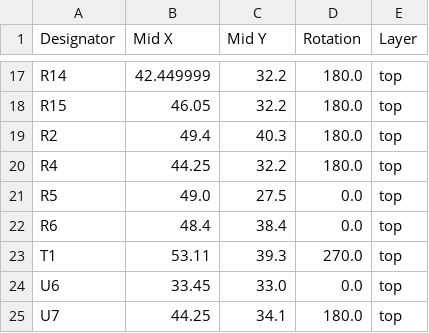
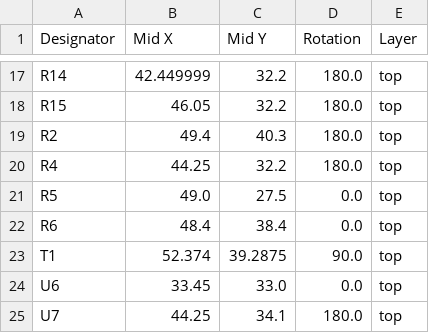
Before and after one commit to revk/ESP32-LED, a CSV file: PCB/LED/production/positions.csv, drawn as a sheet; only a part is shown, gaps mark what is left out.

Commit message:
Position fix

```diff
--- a/PCB/LED/production/positions.csv
+++ b/PCB/LED/production/positions.csv
@@ -22,3 +22,3 @@ R5,49.0,27.5,0.0,top
 R6,48.4,38.4,0.0,top
-T1,53.11,39.3,270.0,top
+T1,52.374,39.2875,90.0,top
 U6,33.45,33.0,0.0,top
```
Also changed, not shown: 4 other files.
